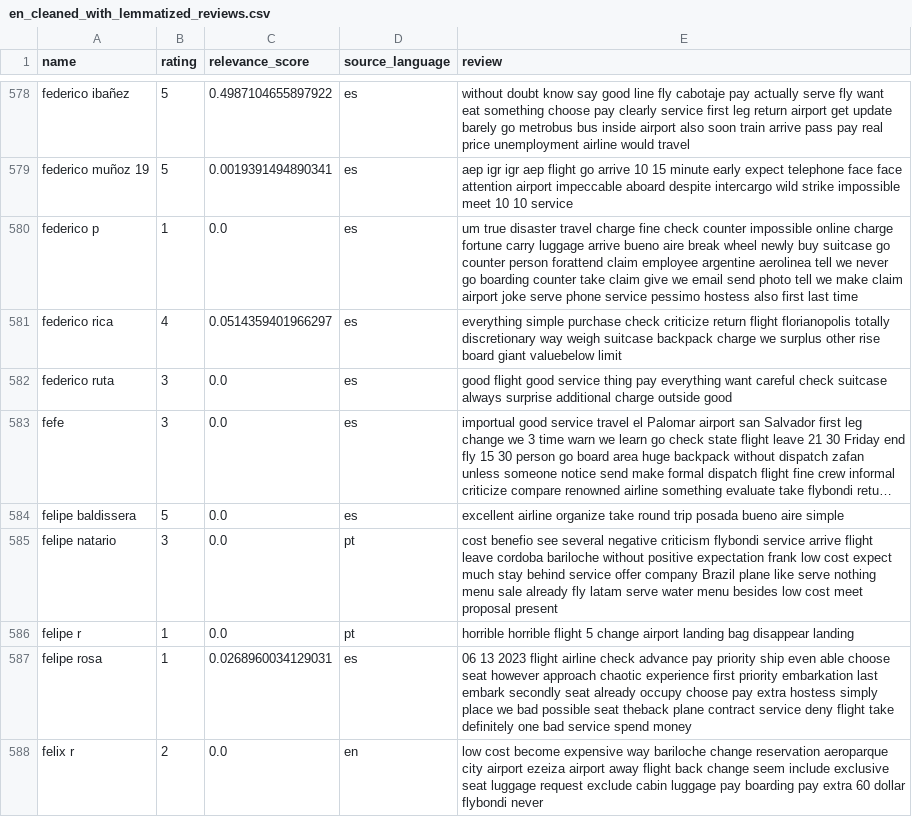
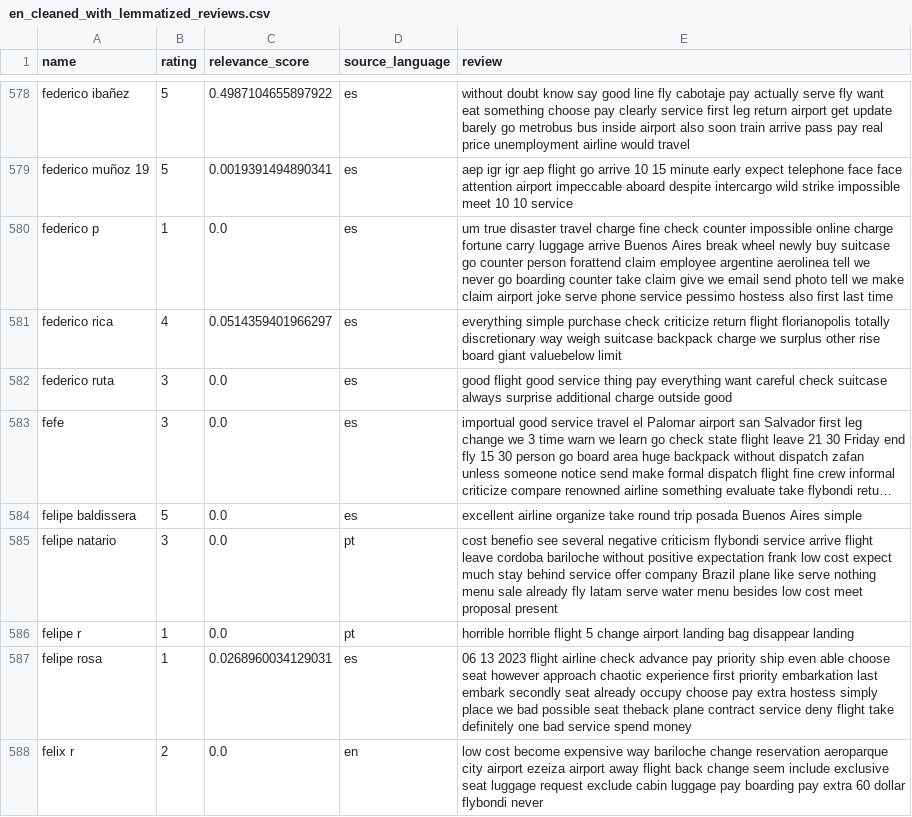
Before and after one commit to cijjas/nlp, a CSV file: data/en_cleaned_with_lemmatized_reviews.csv, drawn as a sheet; only a part is shown, gaps mark what is left out; long unchanged cells end in …; the diff covers the shown part only; the diff names each change by its address in the sheet, - before the commit and + after, or states it on an @@ line.

```diff
--- a/data/en_cleaned_with_lemmatized_reviews.csv
+++ b/data/en_cleaned_with_lemmatized_reviews.csv
-E580 (review): …luggage arrive bueno aire break wheel…
+E580 (review): …luggage arrive Buenos Aires break wheel…
-E584 (review): …trip posada bueno aire simple
+E584 (review): …trip posada Buenos Aires simple
```
Also changed, not shown: 1 removed row and 149 edited cells elsewhere in this file, 7 other files.
